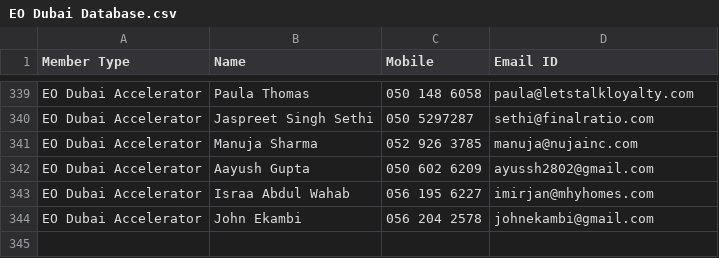
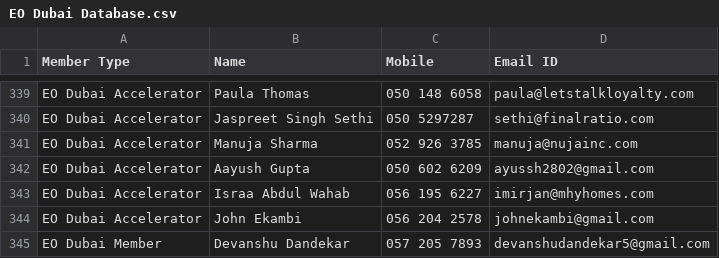
Before and after one commit to nxg-eo/backend, a CSV file: EO Dubai Database.csv, drawn as a sheet; only a part is shown, gaps mark what is left out; the diff names each change by its address in the sheet, - before the commit and + after, or states it on an @@ line.

```diff
--- a/EO Dubai Database.csv
+++ b/EO Dubai Database.csv
+row 345: EO Dubai Member | Devanshu Dandekar | 057 205 7893 | devanshudandekar5@gmail.com
```
Also changed, not shown: 1 other file.
